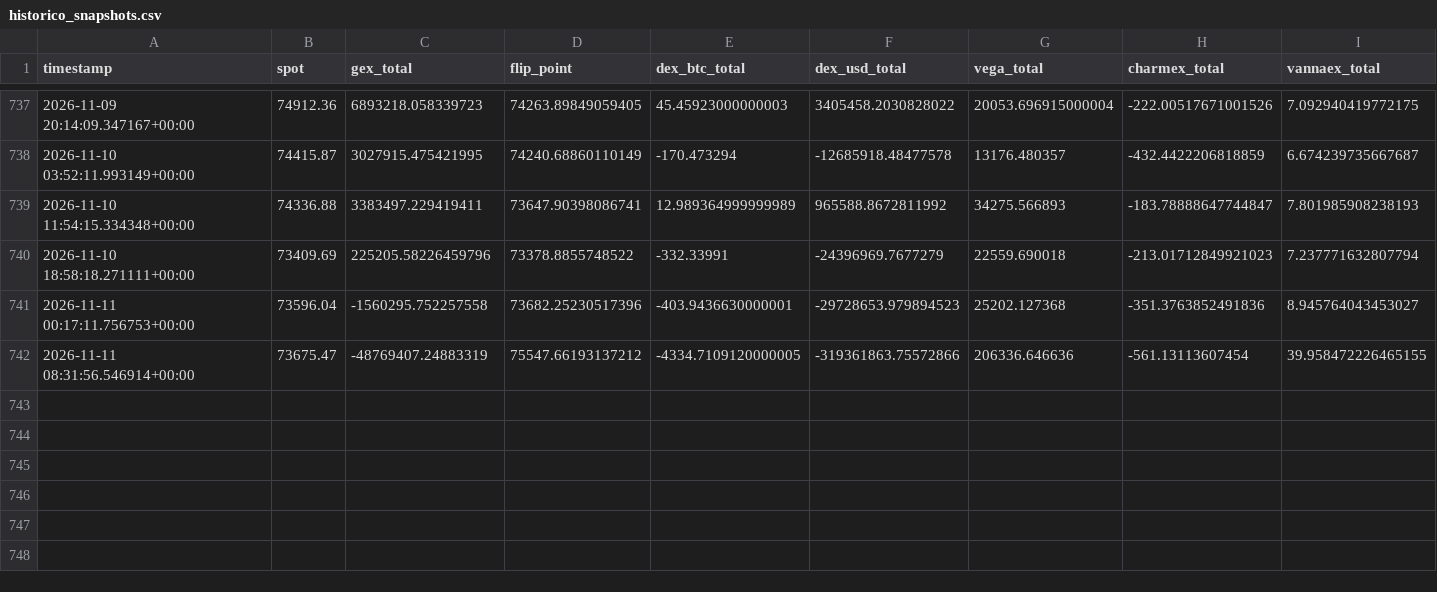
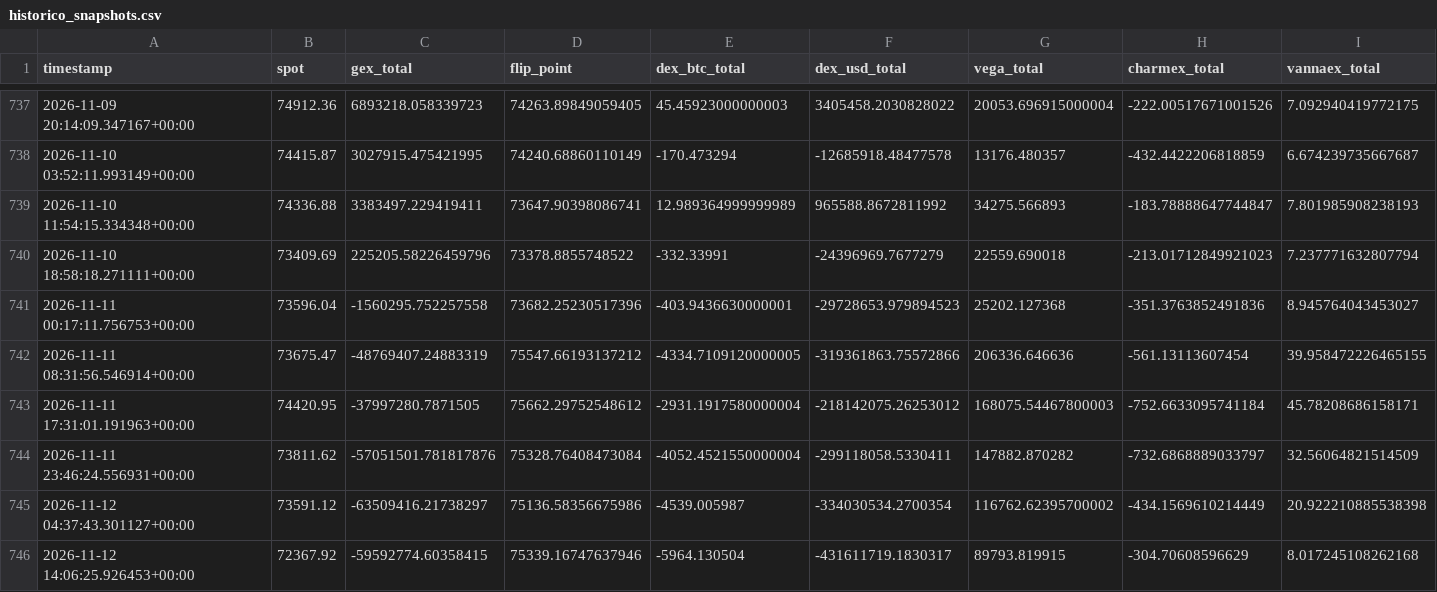
Before and after one commit to Alezmee/btc-quant-gex, a CSV file: data/historico_snapshots.csv, drawn as a sheet; only a part is shown, gaps mark what is left out; rows hold the shown columns only; the diff names each change by its address in the sheet, - before the commit and + after, or states it on an @@ line.

```diff
--- a/data/historico_snapshots.csv
+++ b/data/historico_snapshots.csv
+row 743: 2026-11-11 17:31:01.191963+00:00 | 74420.95 | -37997280.7871505 | 75662.29752548612 | -2931.1917580000004 | -218142075.26253012 | 168075.54467800003 | -752.6633095741184 | 45.78208686158171
+row 744: 2026-11-11 23:46:24.556931+00:00 | 73811.62 | -57051501.781817876 | 75328.76408473084 | -4052.4521550000004 | -299118058.5330411 | 147882.870282 | -732.6868889033797 | 32.56064821514509
+row 745: 2026-11-12 04:37:43.301127+00:00 | 73591.12 | -63509416.21738297 | 75136.58356675986 | -4539.005987 | -334030534.2700354 | 116762.62395700002 | -434.1569610214449 | 20.922210885538398
+row 746: 2026-11-12 14:06:25.926453+00:00 | 72367.92 | -59592774.60358415 | 75339.16747637946 | -5964.130504 | -431611719.1830317 | 89793.819915 | -304.70608596629 | 8.017245108262168
```
Also changed, not shown: data/forward_test_resultados.csv.
